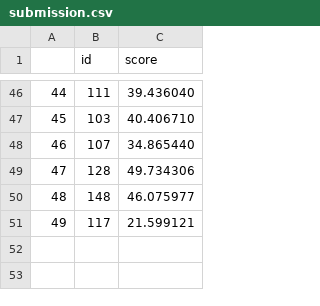
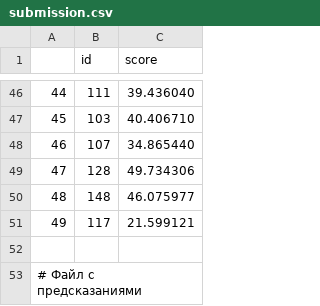
Before and after one commit to Artuom-collab/VK_Hackaton, a CSV file: submission.csv, drawn as a sheet; only a part is shown, gaps mark what is left out; the diff names each change by its address in the sheet, - before the commit and + after, or states it on an @@ line.

Commit message:
Update submission.csv

```diff
--- a/submission.csv
+++ b/submission.csv
+row 52: (empty)
+row 53: # Файл с предсказаниями
```
